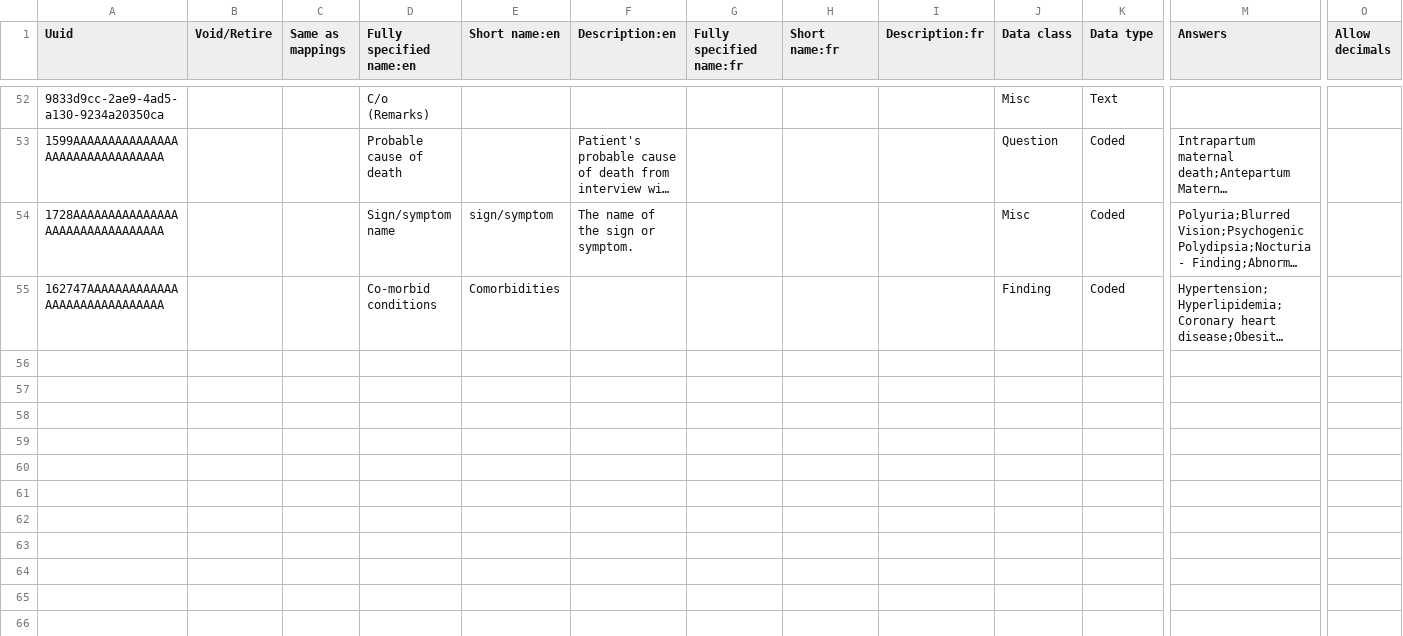
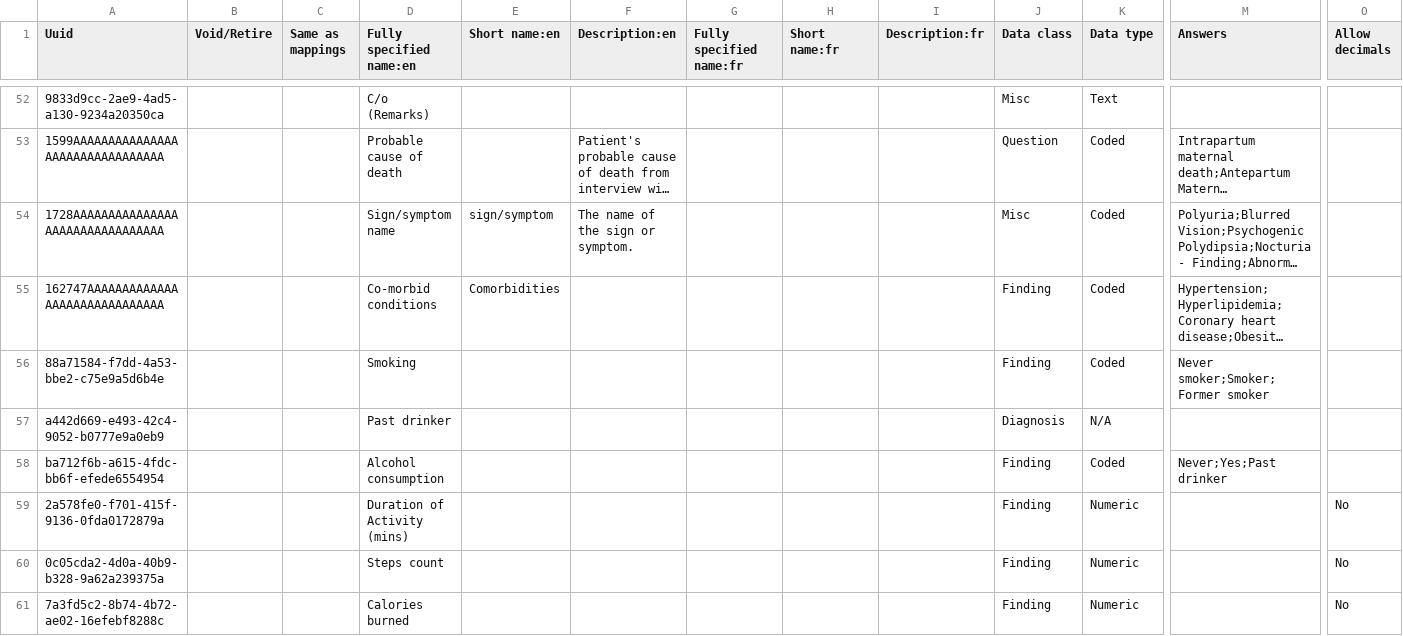
Before and after one commit to IPLit/clinic-config-indiadistro, a CSV file: masterdata/configuration/concepts/FormConcepts.csv, drawn as a sheet; only a part is shown, gaps mark what is left out; long unchanged cells end in …; rows hold the shown columns only; the diff covers the shown part only; the diff names each change by its address in the sheet, - before the commit and + after, or states it on an @@ line.

Commit message:
abdm v3 concepts, forms

```diff
--- a/masterdata/configuration/concepts/FormConcepts.csv
+++ b/masterdata/configuration/concepts/FormConcepts.csv
+row 56: 88a71584-f7dd-4a53-bbe2-c75e9a5d6b4e |  |  | Smoking |  |  |  |  |  | Finding | Coded | Never smoker;Smoker;Former smoker
+row 57: a442d669-e493-42c4-9052-b0777e9a0eb9 |  |  | Past drinker |  |  |  |  |  | Diagnosis | N/A
+row 58: ba712f6b-a615-4fdc-bb6f-efede6554954 |  |  | Alcohol consumption |  |  |  |  |  | Finding | Coded | Never;Yes;Past drinker
+row 59: 2a578fe0-f701-415f-9136-0fda0172879a |  |  | Duration of Activity (mins) |  |  |  |  |  | Finding | Numeric |  | No
+row 60: 0c05cda2-4d0a-40b9-b328-9a62a239375a |  |  | Steps count |  |  |  |  |  | Finding | Numeric |  | No
+row 61: 7a3fd5c2-8b74-4b72-ae02-16efebf8288c |  |  | Calories burned |  |  |  |  |  | Finding | Numeric |  | No
```
Also changed, not shown: 5 added rows and 1 edited cell elsewhere in this file, 2 other files.
